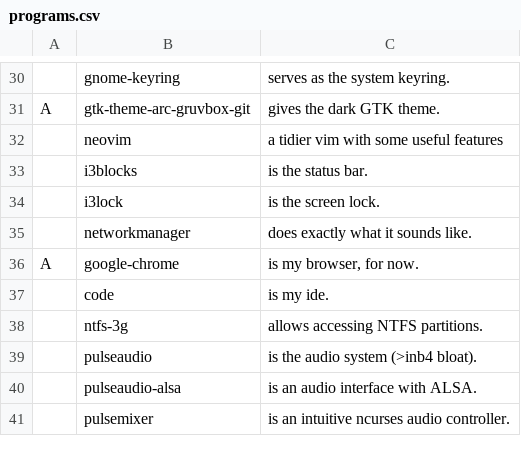
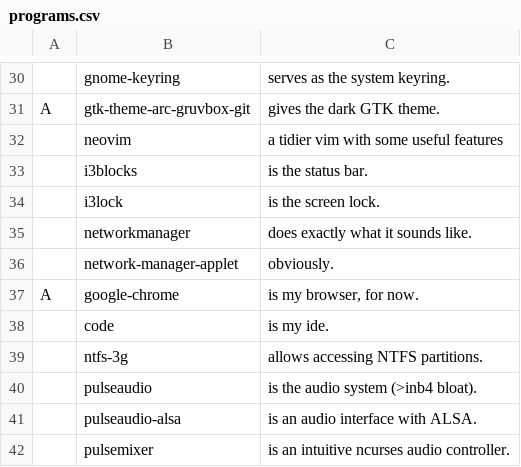
Before and after one commit to jimbarrett/arch-dev-setup, a CSV file: programs.csv, drawn as a sheet; only a part is shown, gaps mark what is left out.

Commit message:
install network manager applet by default.

```diff
--- a/programs.csv
+++ b/programs.csv
@@ -35,2 +35,3 @@ A,gtk-theme-arc-gruvbox-git,"gives the dark GTK theme."
 ,networkmanager,"does exactly what it sounds like."
+,network-manager-applet,"obviously."
 A,google-chrome,"is my browser, for now."
```
